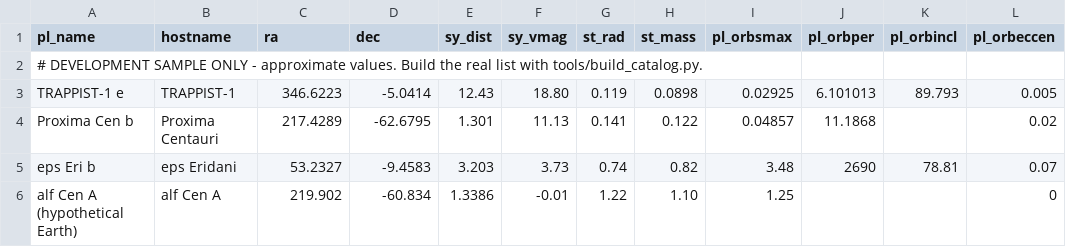
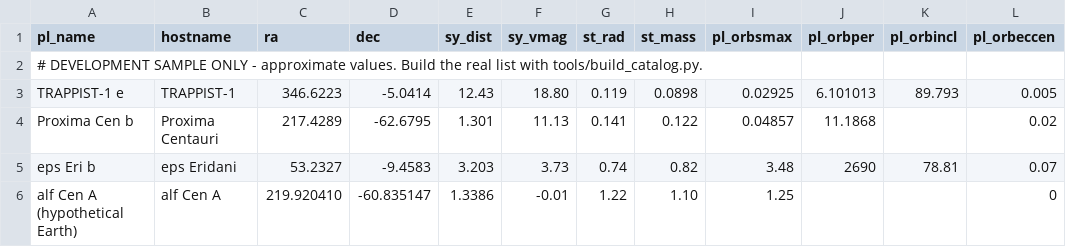
Before and after one commit to ctdltd/AlienSkies, a CSV file: src/AlienSkies.Core/Data/exoplanets.csv, drawn as a sheet.

```diff
--- a/src/AlienSkies.Core/Data/exoplanets.csv
+++ b/src/AlienSkies.Core/Data/exoplanets.csv
@@ -5,2 +5,2 @@ Proxima Cen b,Proxima Centauri,217.4289,-62.6795,1.301,11.13,0.141,0.122,0.04857
 eps Eri b,eps Eridani,53.2327,-9.4583,3.203,3.73,0.74,0.82,3.48,2690,78.81,0.07
-alf Cen A (hypothetical Earth),alf Cen A,219.902,-60.834,1.3386,-0.01,1.22,1.10,1.25,,,0
+alf Cen A (hypothetical Earth),alf Cen A,219.920410,-60.835147,1.3386,-0.01,1.22,1.10,1.25,,,0
```
Also changed, not shown: src/AlienSkies.Core/Data/stars.csv.
